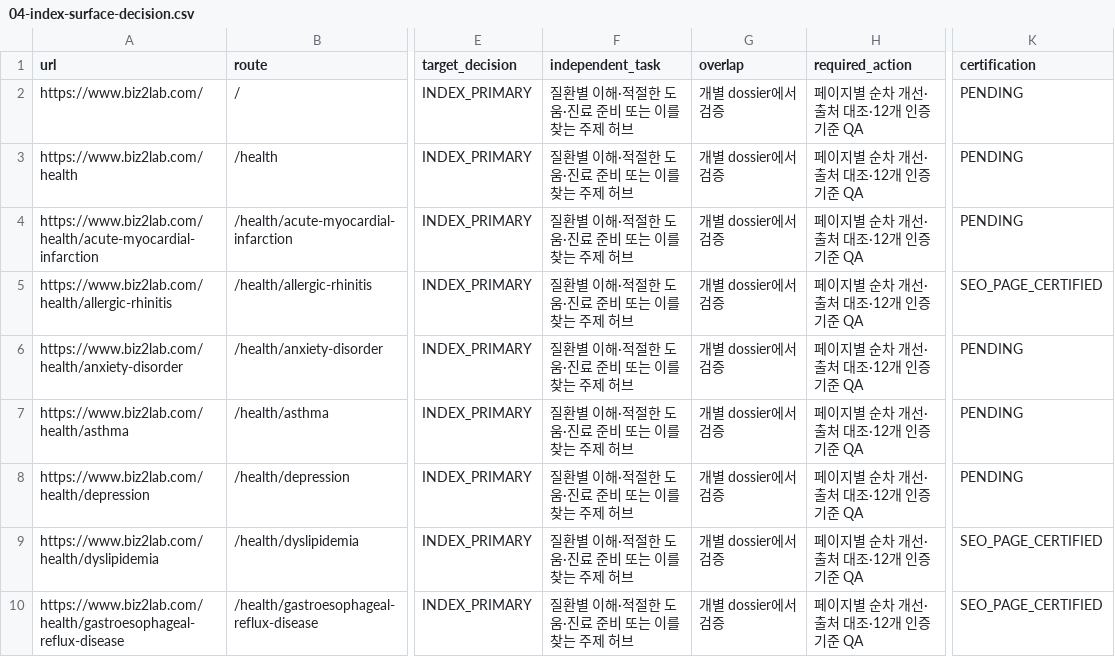
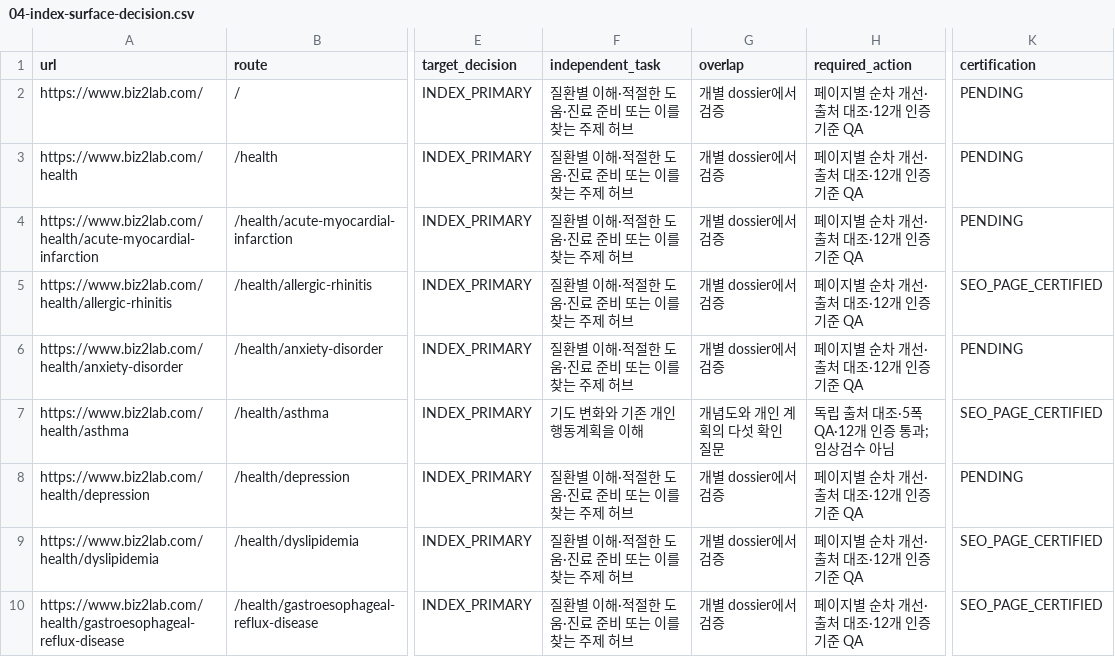
Before and after one commit to mizzang0305-oss/Biz2Lab_Os, a CSV file: docs/health-v3/onurim/seo-v2/04-index-surface-decision.csv, drawn as a sheet; only a part is shown, gaps mark what is left out; the diff names each change by its address in the sheet, - before the commit and + after, or states it on an @@ line.

Commit message:
feat(health): certify asthma airway and action-plan guide
Problem: Asthma used a repeated short template with abstract visuals.
Solution: Explain airway changes and reading a personal plan with mapped primary sources and clear emergency criteria.
Impact: Local SEO page certification only; original claims and licensed review gates preserved; Production frozen.
Files: asthma content, sources, two visuals, manifest, regression tests and page evidence.

```diff
--- a/docs/health-v3/onurim/seo-v2/04-index-surface-decision.csv
+++ b/docs/health-v3/onurim/seo-v2/04-index-surface-decision.csv
-F7 (independent_task): 질환별 이해·적절한 도움·진료 준비 또는 이를 찾는 주제 허브
+F7 (independent_task): 기도 변화와 기존 개인 행동계획을 이해
-G7 (overlap): 개별 dossier에서 검증
+G7 (overlap): 개념도와 개인 계획의 다섯 확인 질문
-H7 (required_action): 페이지별 순차 개선·출처 대조·12개 인증 기준 QA
+H7 (required_action): 독립 출처 대조·5폭QA·12개 인증 통과; 임상검수 아님
-K7 (certification): PENDING
+K7 (certification): SEO_PAGE_CERTIFIED
```
Also changed, not shown: 11 other files.
